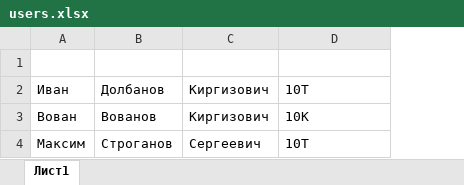
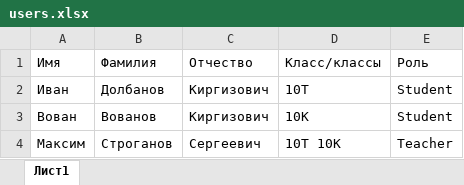
Before and after one commit to MrCrabs2000/project_engneer, an Excel workbook: exel/users.xlsx, sheet Лист1, drawn as a sheet; values as stored, in another font and other column widths than the file's, no borders; the diff names each change by its address in the sheet, - before the commit and + after, or states it on an @@ line.

```diff
--- a/exel/users.xlsx (sheet Лист1)
+++ b/exel/users.xlsx (sheet Лист1)
+column E, rows 1-4: Роль | Student | Student | Teacher
-row 1: (empty)
+row 1: Имя | Фамилия | Отчество | Класс/классы | Роль
-D4: 10Т
+D4: 10Т 10К
```
Also changed, not shown: 3 other files.
